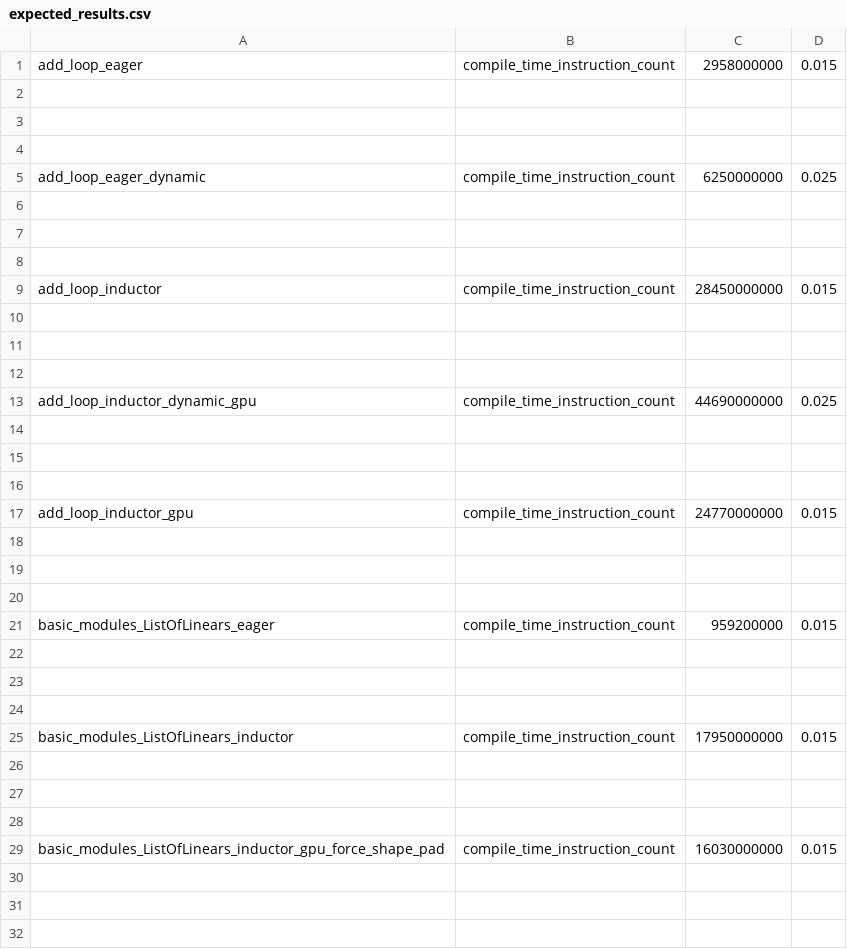
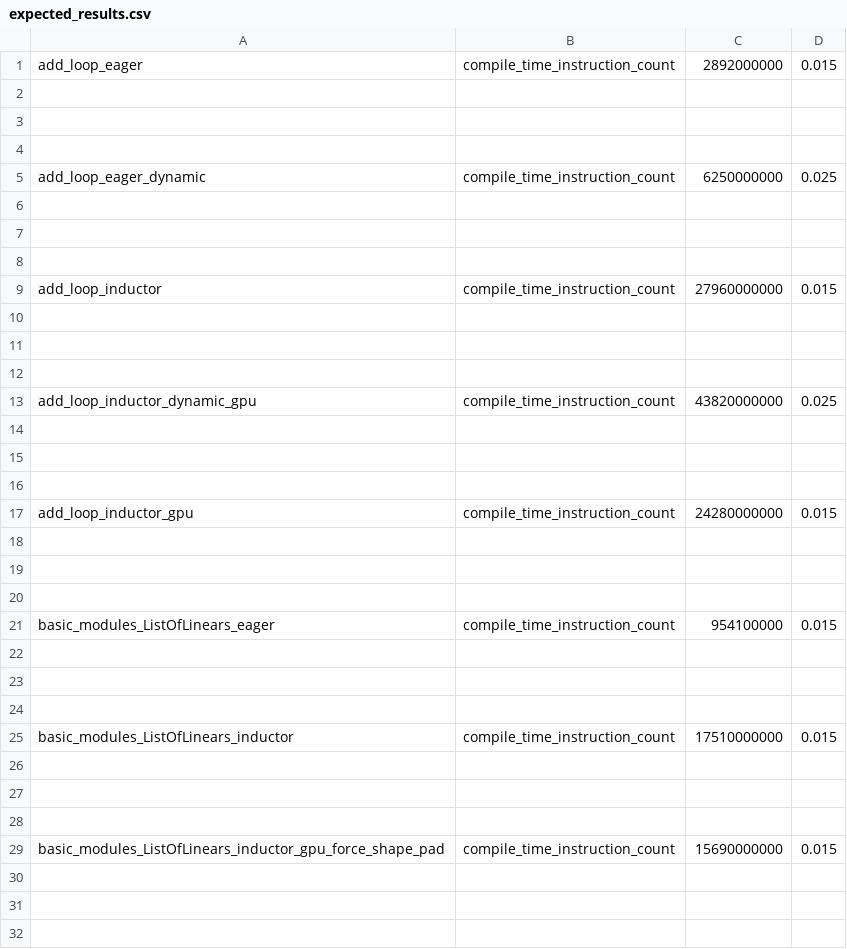
Before and after one commit to Whadup/pytorch, a CSV file: benchmarks/dynamo/pr_time_benchmarks/expected_results.csv, drawn as a sheet; only a part is shown; the diff covers the shown part only.

```diff
--- a/benchmarks/dynamo/pr_time_benchmarks/expected_results.csv
+++ b/benchmarks/dynamo/pr_time_benchmarks/expected_results.csv
@@ -1,2 +1,2 @@
-add_loop_eager,compile_time_instruction_count,2958000000,0.015
+add_loop_eager,compile_time_instruction_count,2892000000,0.015
 
@@ -8,3 +8,3 @@ add_loop_eager_dynamic,compile_time_instruction_count,6250000000,0.025
 
-add_loop_inductor,compile_time_instruction_count,28450000000,0.015
+add_loop_inductor,compile_time_instruction_count,27960000000,0.015
 
@@ -12,3 +12,3 @@ add_loop_inductor,compile_time_instruction_count,28450000000,0.015
 
-add_loop_inductor_dynamic_gpu,compile_time_instruction_count,44690000000,0.025
+add_loop_inductor_dynamic_gpu,compile_time_instruction_count,43820000000,0.025
 
@@ -16,3 +16,3 @@ add_loop_inductor_dynamic_gpu,compile_time_instruction_count,44690000000,0.025
 
-add_loop_inductor_gpu,compile_time_instruction_count,24770000000,0.015
+add_loop_inductor_gpu,compile_time_instruction_count,24280000000,0.015
 
@@ -20,3 +20,3 @@ add_loop_inductor_gpu,compile_time_instruction_count,24770000000,0.015
 
-basic_modules_ListOfLinears_eager,compile_time_instruction_count,959200000,0.015
+basic_modules_ListOfLinears_eager,compile_time_instruction_count,954100000,0.015
 
@@ -24,3 +24,3 @@ basic_modules_ListOfLinears_eager,compile_time_instruction_count,959200000,0.015
 
-basic_modules_ListOfLinears_inductor,compile_time_instruction_count,17950000000,0.015
+basic_modules_ListOfLinears_inductor,compile_time_instruction_count,17510000000,0.015
 
@@ -28,3 +28,3 @@ basic_modules_ListOfLinears_inductor,compile_time_instruction_count,17950000000,
 
-basic_modules_ListOfLinears_inductor_gpu_force_shape_pad,compile_time_instruction_count,16030000000,0.015
+basic_modules_ListOfLinears_inductor_gpu_force_shape_pad,compile_time_instruction_count,15690000000,0.015
 
```
Also changed, not shown: 8 edited cells elsewhere in this file, 3 other files.
